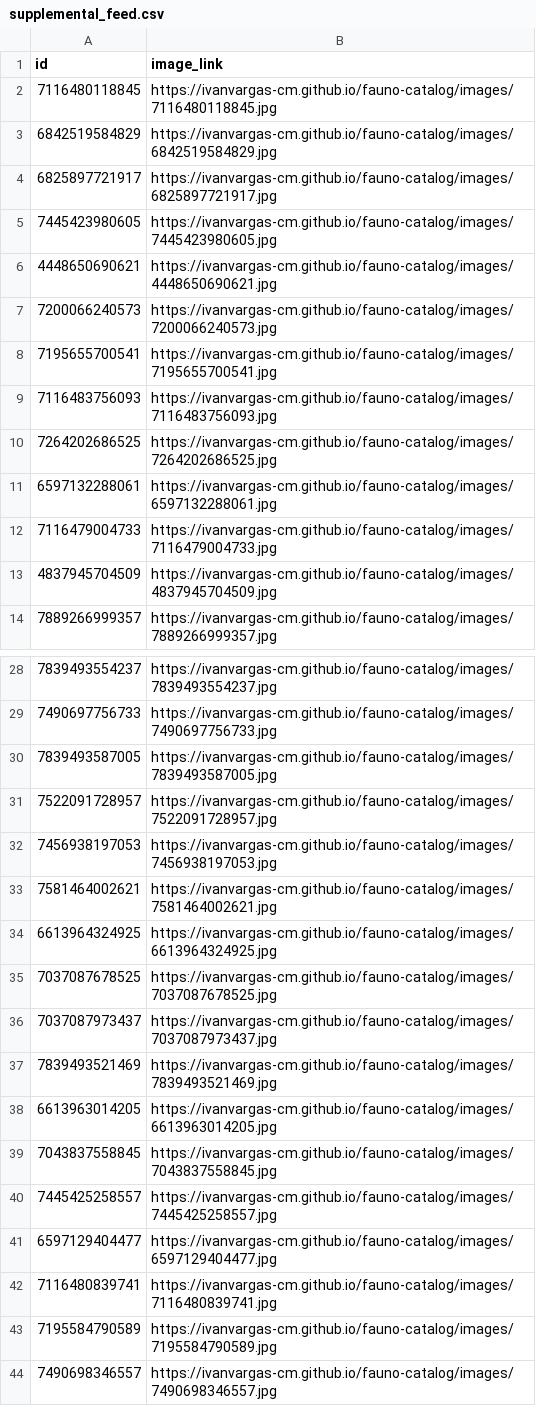
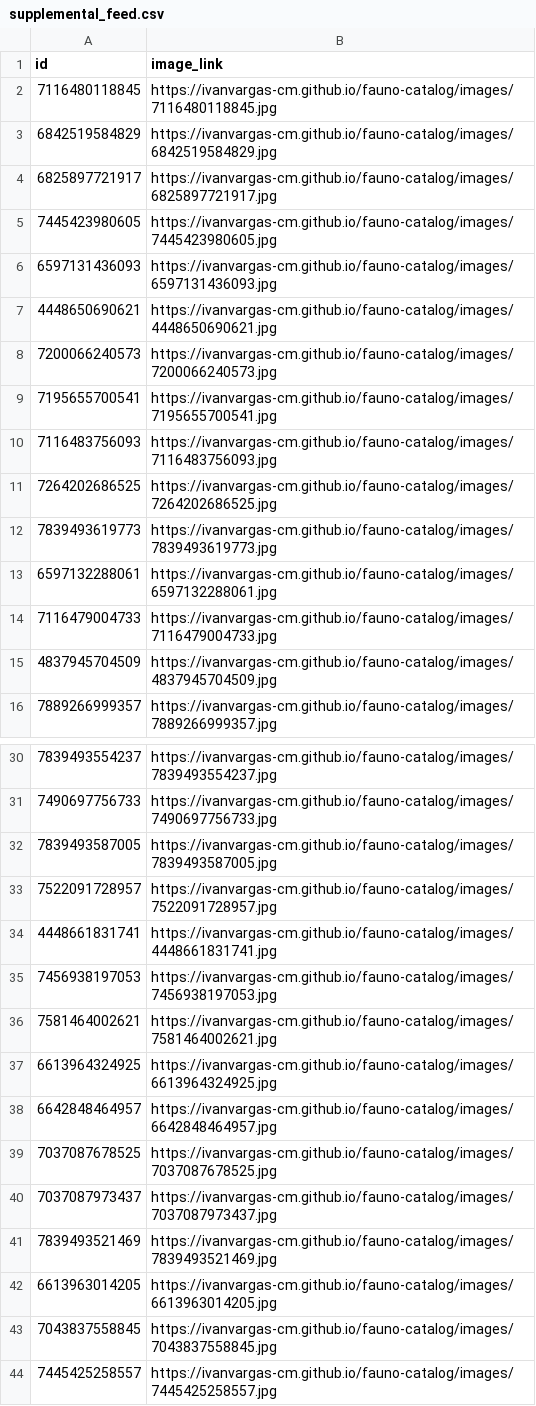
Before and after one commit to ivanvargas-cm/fauno-catalog, a CSV file: output/supplemental_feed.csv, drawn as a sheet; only a part is shown, gaps mark what is left out; the shorter side is filled out with more unchanged rows; the diff names each change by its address in the sheet, - before the commit and + after, or states it on an @@ line.

```diff
--- a/output/supplemental_feed.csv
+++ b/output/supplemental_feed.csv
+row 6: 6597131436093 | https://ivanvargas-cm.github.io/fauno-catalog/images/6597131436093.jpg
+row 12: 7839493619773 | https://ivanvargas-cm.github.io/fauno-catalog/images/7839493619773.jpg
+row 34: 4448661831741 | https://ivanvargas-cm.github.io/fauno-catalog/images/4448661831741.jpg
+row 38: 6642848464957 | https://ivanvargas-cm.github.io/fauno-catalog/images/6642848464957.jpg
```
Also changed, not shown: 1 other file.
